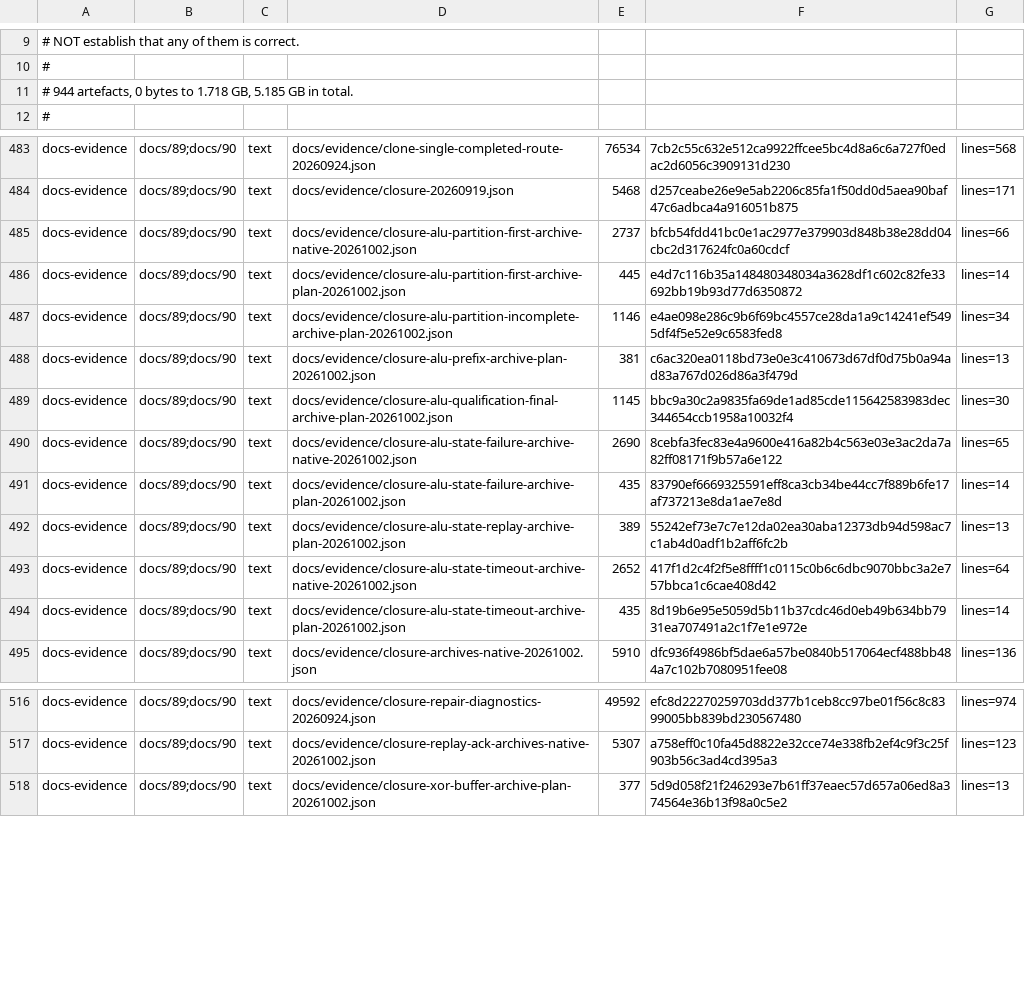
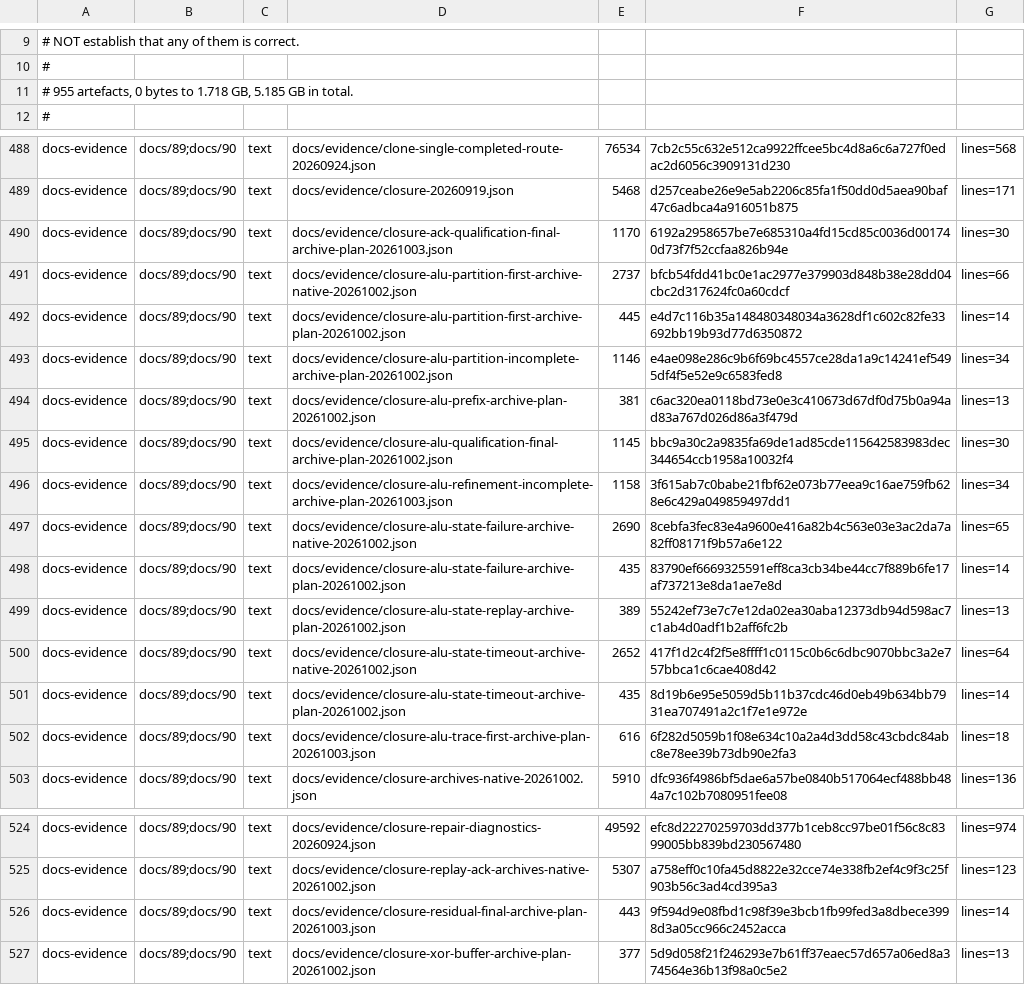
Before and after one commit to Melihakbulut221/nssoc, a TSV file: docs/80-artefact-digests.tsv, drawn as a sheet; only a part is shown, gaps mark what is left out; the diff covers the shown part only.

Commit message:
Fix APB and boot observer guards; preserve resumed closure results

```diff
--- a/docs/80-artefact-digests.tsv
+++ b/docs/80-artefact-digests.tsv
@@ -10,3 +10,3 @@
 #
-# 944 artefacts, 0 bytes to 1.718 GB, 5.185 GB in total.
+# 955 artefacts, 0 bytes to 1.718 GB, 5.185 GB in total.
 #
@@ -484,2 +489,3 @@ docs-evidence	docs/89;docs/90	text	docs/evidence/clone-single-completed-route-20
 docs-evidence	docs/89;docs/90	text	docs/evidence/closure-20260919.json	5468	d257ceabe26e9e5ab2206c85fa1f50dd0d5aea90baf47c6adbca4a916051b875	lines=171
+docs-evidence	docs/89;docs/90	text	docs/evidence/closure-ack-qualification-final-archive-plan-20261003.json	1170	6192a2958657be7e685310a4fd15cd85c0036d001740d73f7f52ccfaa826b94e	lines=30
 docs-evidence	docs/89;docs/90	text	docs/evidence/closure-alu-partition-first-archive-native-20261002.json	2737	bfcb54fdd41bc0e1ac2977e379903d848b38e28dd04cbc2d317624fc0a60cdcf	lines=66
@@ -489,2 +495,3 @@ docs-evidence	docs/89;docs/90	text	docs/evidence/closure-alu-prefix-archive-plan
 docs-evidence	docs/89;docs/90	text	docs/evidence/closure-alu-qualification-final-archive-plan-20261002.json	1145	bbc9a30c2a9835fa69de1ad85cde115642583983dec344654ccb1958a10032f4	lines=30
+docs-evidence	docs/89;docs/90	text	docs/evidence/closure-alu-refinement-incomplete-archive-plan-20261003.json	1158	3f615ab7c0babe21fbf62e073b77eea9c16ae759fb628e6c429a049859497dd1	lines=34
 docs-evidence	docs/89;docs/90	text	docs/evidence/closure-alu-state-failure-archive-native-20261002.json	2690	8cebfa3fec83e4a9600e416a82b4c563e03e3ac2da7a82ff08171f9b57a6e122	lines=65
@@ -494,2 +501,3 @@ docs-evidence	docs/89;docs/90	text	docs/evidence/closure-alu-state-timeout-archi
 docs-evidence	docs/89;docs/90	text	docs/evidence/closure-alu-state-timeout-archive-plan-20261002.json	435	8d19b6e95e5059d5b11b37cdc46d0eb49b634bb7931ea707491a2c1f7e1e972e	lines=14
+docs-evidence	docs/89;docs/90	text	docs/evidence/closure-alu-trace-first-archive-plan-20261003.json	616	6f282d5059b1f08e634c10a2a4d3dd58c43cbdc84abc8e78ee39b73db90e2fa3	lines=18
 docs-evidence	docs/89;docs/90	text	docs/evidence/closure-archives-native-20261002.json	5910	dfc936f4986bf5dae6a57be0840b517064ecf488bb484a7c102b7080951fee08	lines=136
@@ -517,2 +525,3 @@ docs-evidence	docs/89;docs/90	text	docs/evidence/closure-repair-diagnostics-2026
 docs-evidence	docs/89;docs/90	text	docs/evidence/closure-replay-ack-archives-native-20261002.json	5307	a758eff0c10fa45d8822e32cce74e338fb2ef4c9f3c25f903b56c3ad4cd395a3	lines=123
+docs-evidence	docs/89;docs/90	text	docs/evidence/closure-residual-final-archive-plan-20261003.json	443	9f594d9e08fbd1c98f39e3bcb1fb99fed3a8dbece3998d3a05cc966c2452acca	lines=14
 docs-evidence	docs/89;docs/90	text	docs/evidence/closure-xor-buffer-archive-plan-20261002.json	377	5d9d058f21f246293e7b61ff37eaec57d657a06ed8a374564e36b13f98a0c5e2	lines=13
```
Also changed, not shown: 7 added rows elsewhere in this file, 22 other files.
